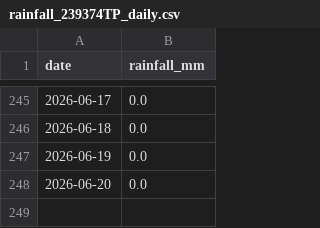
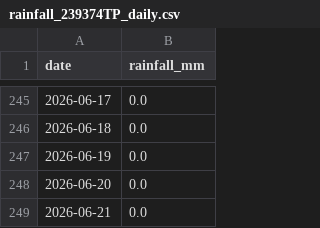
Before and after one commit to CDonnerer/vp-track-status, a CSV file: data/rainfall/rainfall_239374TP_daily.csv, drawn as a sheet; only a part is shown, gaps mark what is left out.

```diff
--- a/data/rainfall/rainfall_239374TP_daily.csv
+++ b/data/rainfall/rainfall_239374TP_daily.csv
@@ -248 +248,2 @@ date,rainfall_mm
 2026-06-20,0.0
+2026-06-21,0.0
```
